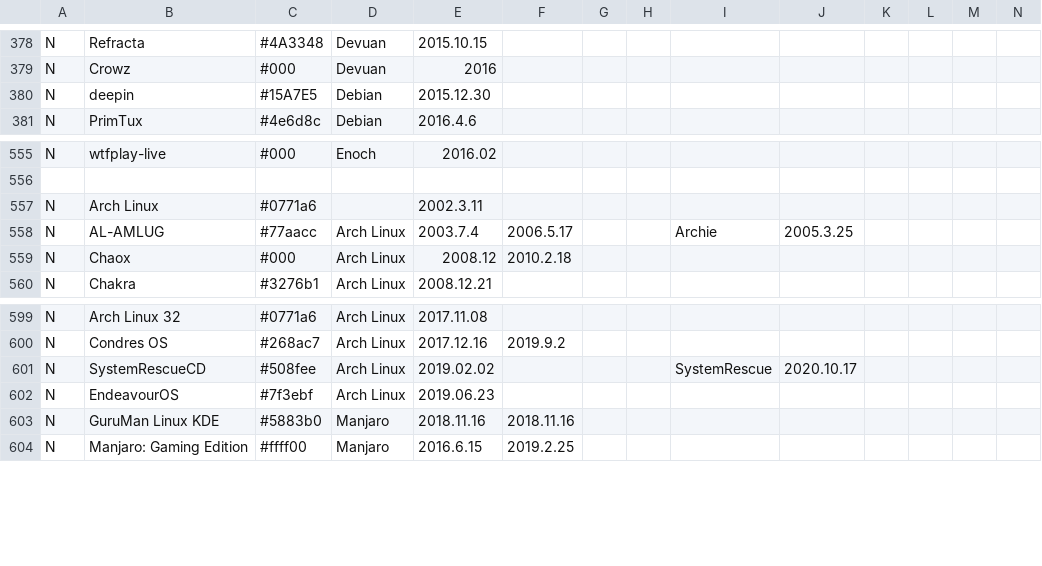
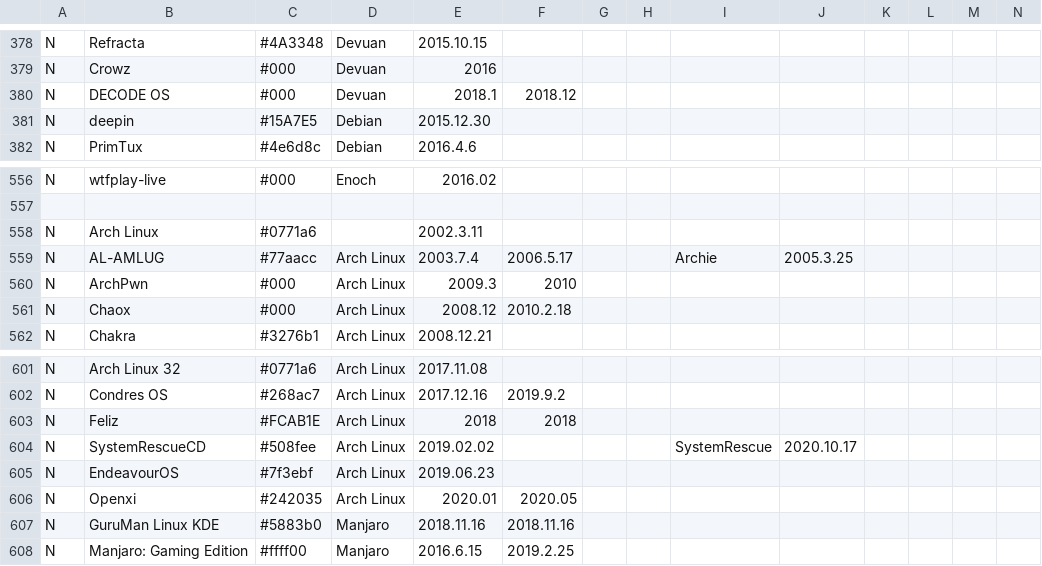
Before and after one commit to OkayPJ/LinuxTimeline-DWiki, a CSV file: ldt.csv, drawn as a sheet; only a part is shown, gaps mark what is left out; rows hold the shown columns only; the diff names each change by its address in the sheet, - before the commit and + after, or states it on an @@ line.

Commit message:
20210822
* Add DECODE OS
* Add ArchPwn
* Add Feliz
* Add Openxi

```diff
--- a/ldt.csv
+++ b/ldt.csv
+row 380: N | DECODE OS | #000 | Devuan | 2018.1 | 2018.12
+row 560: N | ArchPwn | #000 | Arch Linux | 2009.3 | 2010
+row 603: N | Feliz | #FCAB1E | Arch Linux | 2018 | 2018
+row 606: N | Openxi | #242035 | Arch Linux | 2020.01 | 2020.05
```
